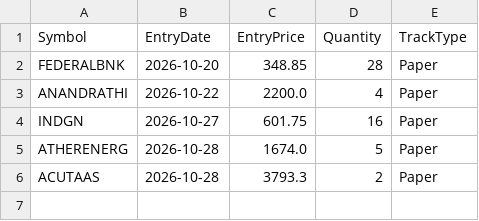
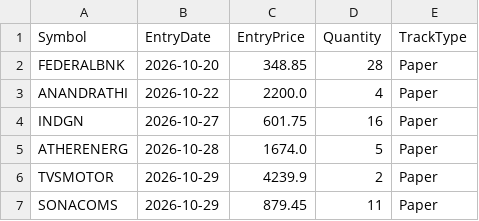
Before and after one commit to finnyrajmann/nse-bb_ema_cross, a CSV file: data/positions_bb_ema_cross.csv, drawn as a sheet.

Commit message:
Auto-update — 2026-10-28

```diff
--- a/data/positions_bb_ema_cross.csv
+++ b/data/positions_bb_ema_cross.csv
@@ -5,2 +5,3 @@ INDGN,2026-10-27,601.75,16,Paper
 ATHERENERG,2026-10-28,1674.0,5,Paper
-ACUTAAS,2026-10-28,3793.3,2,Paper
+TVSMOTOR,2026-10-29,4239.9,2,Paper
+SONACOMS,2026-10-29,879.45,11,Paper
```
